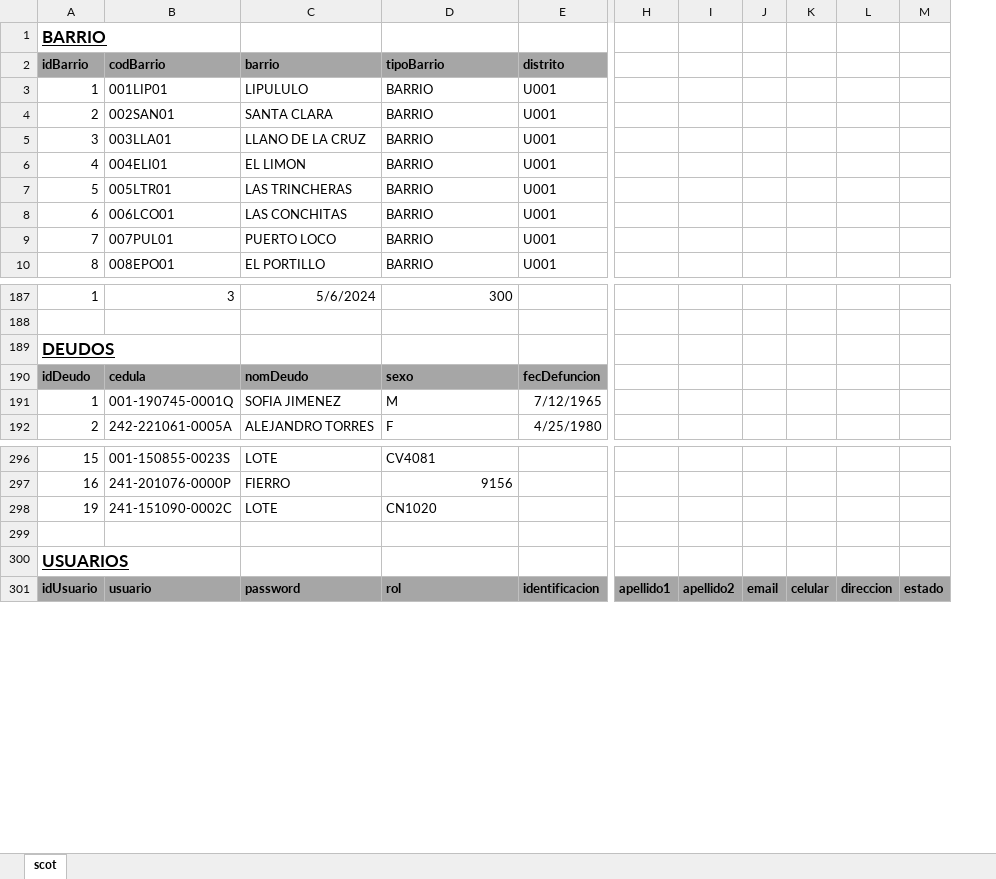
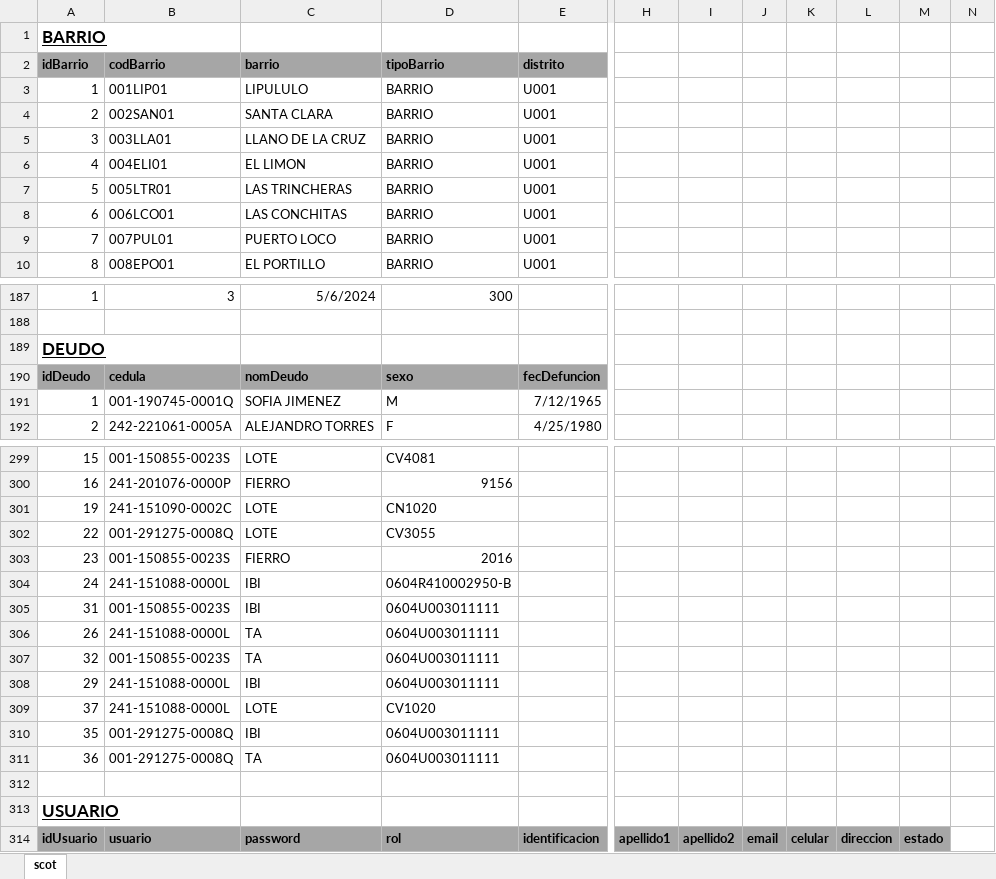
Before and after one commit to masterjino72/scot, an Excel workbook: bd/scot.xlsx, sheet scot, drawn as a sheet; only a part is shown, gaps mark what is left out; values as stored, in another font and other column widths than the file's, no borders; removed rows and columns are numbered as before the commit, all else as after; rows hold the shown columns only; the diff covers the shown part only; the diff names each change by its address in the sheet, - before the commit and + after, or states it on an @@ line.

Commit message:
Actualización de registro de Deudos

```diff
--- a/bd/scot.xlsx (sheet scot)
+++ b/bd/scot.xlsx (sheet scot)
-column L, row 301: direccion
-column M, row 301: estado
+column L, row 314: direccion
+column M, row 314: estado
+column N, empty
-A189 (idBarrio): DEUDOS
+A189 (idBarrio): DEUDO
+row 302: 22 | 001-291275-0008Q | LOTE | CV3055
+row 303: 23 | 001-150855-0023S | FIERRO | 2016
+row 304: 24 | 241-151088-0000L | IBI | 0604R410002950-B
+row 305: 31 | 001-150855-0023S | IBI | 0604U003011111
+row 306: 26 | 241-151088-0000L | TA | 0604U003011111
+row 307: 32 | 001-150855-0023S | TA | 0604U003011111
+row 308: 29 | 241-151088-0000L | IBI | 0604U003011111
+row 309: 37 | 241-151088-0000L | LOTE | CV1020
+row 310: 35 | 001-291275-0008Q | IBI | 0604U003011111
+row 311: 36 | 001-291275-0008Q | TA | 0604U003011111
-A313 (idBarrio): USUARIOS
+A313 (idBarrio): USUARIO
```
Also changed, not shown: 3 added rows, 63 edited cells and cell formats elsewhere in this sheet, 7 other files.
